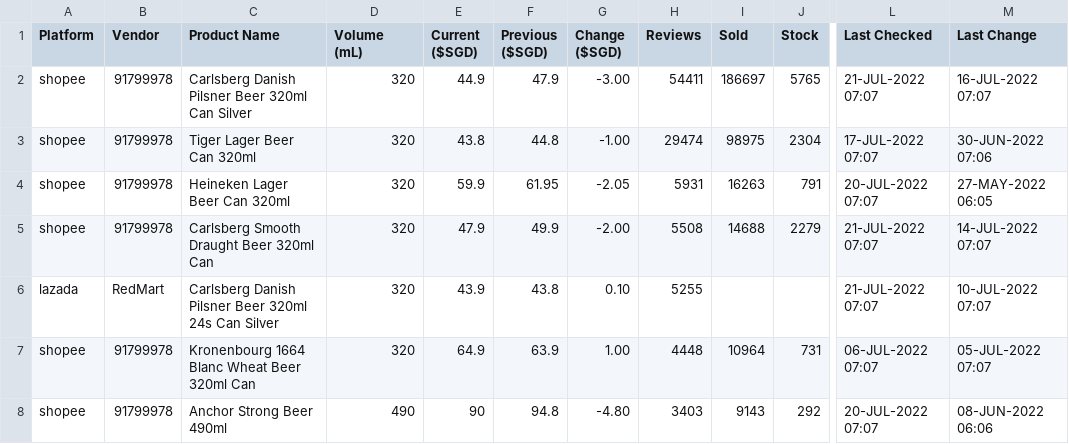
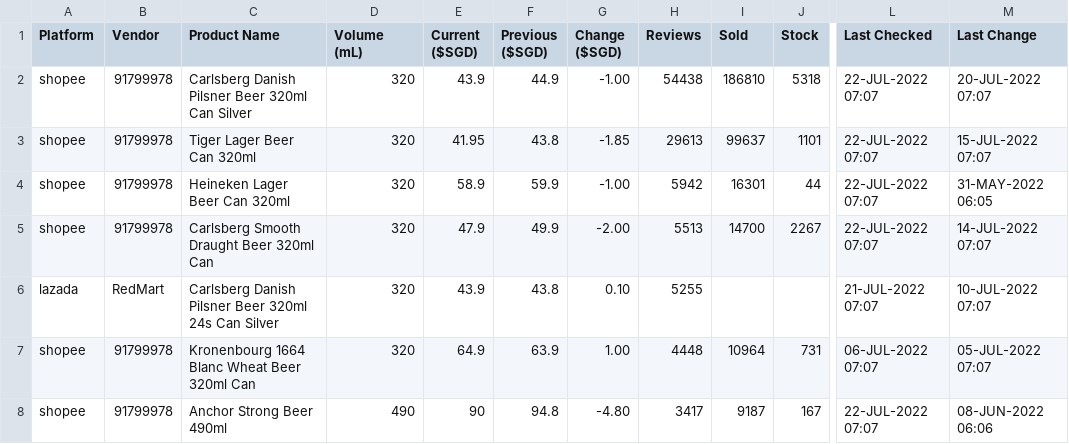
Before and after one commit to ngshiheng/fareview, a CSV file: data/carlsberg.csv, drawn as a sheet; only a part is shown, gaps mark what is left out; the diff covers the shown part only; the diff names each change by its address in the sheet, - before the commit and + after, or states it on an @@ line.

```diff
--- a/data/carlsberg.csv
+++ b/data/carlsberg.csv
-E2 (Current ($SGD)): 44.9
+E2 (Current ($SGD)): 43.9
-F2 (Previous ($SGD)): 47.9
+F2 (Previous ($SGD)): 44.9
-G2 (Change ($SGD)): -3.00
+G2 (Change ($SGD)): -1.00
-H2 (Reviews): 54411
+H2 (Reviews): 54438
-I2 (Sold): 186697
+I2 (Sold): 186810
-J2 (Stock): 5765
+J2 (Stock): 5318
-L2 (Last Checked): 21-JUL-2022 07:07
+L2 (Last Checked): 22-JUL-2022 07:07
-M2 (Last Change): 16-JUL-2022 07:07
+M2 (Last Change): 20-JUL-2022 07:07
-E3 (Current ($SGD)): 43.8
+E3 (Current ($SGD)): 41.95
-F3 (Previous ($SGD)): 44.8
+F3 (Previous ($SGD)): 43.8
-G3 (Change ($SGD)): -1.00
+G3 (Change ($SGD)): -1.85
-H3 (Reviews): 29474
+H3 (Reviews): 29613
-I3 (Sold): 98975
+I3 (Sold): 99637
-J3 (Stock): 2304
+J3 (Stock): 1101
-L3 (Last Checked): 17-JUL-2022 07:07
+L3 (Last Checked): 22-JUL-2022 07:07
-M3 (Last Change): 30-JUN-2022 07:06
+M3 (Last Change): 15-JUL-2022 07:07
-E4 (Current ($SGD)): 59.9
+E4 (Current ($SGD)): 58.9
-F4 (Previous ($SGD)): 61.95
+F4 (Previous ($SGD)): 59.9
-G4 (Change ($SGD)): -2.05
+G4 (Change ($SGD)): -1.00
-H4 (Reviews): 5931
+H4 (Reviews): 5942
-I4 (Sold): 16263
+I4 (Sold): 16301
-J4 (Stock): 791
+J4 (Stock): 44
-L4 (Last Checked): 20-JUL-2022 07:07
+L4 (Last Checked): 22-JUL-2022 07:07
-M4 (Last Change): 27-MAY-2022 06:05
+M4 (Last Change): 31-MAY-2022 06:05
-H5 (Reviews): 5508
+H5 (Reviews): 5513
-I5 (Sold): 14688
+I5 (Sold): 14700
-J5 (Stock): 2279
+J5 (Stock): 2267
-L5 (Last Checked): 21-JUL-2022 07:07
+L5 (Last Checked): 22-JUL-2022 07:07
-H8 (Reviews): 3403
+H8 (Reviews): 3417
-I8 (Sold): 9143
+I8 (Sold): 9187
-J8 (Stock): 292
+J8 (Stock): 167
-L8 (Last Checked): 20-JUL-2022 07:07
+L8 (Last Checked): 22-JUL-2022 07:07
```
Also changed, not shown: 44 edited cells elsewhere in this file, data/asahi.csv, data/guinness.csv, 2 other files.
